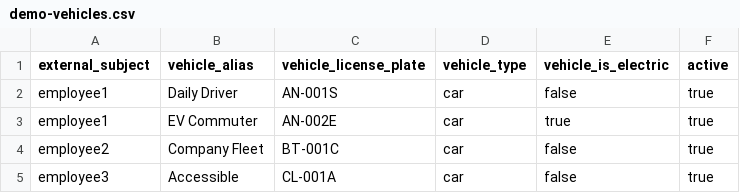
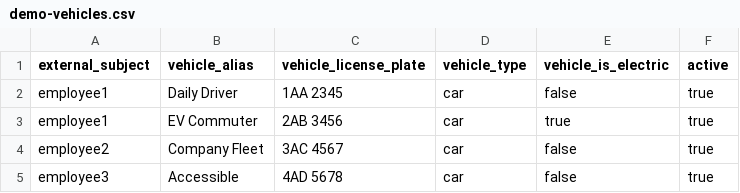
Before and after one commit to RobertVejvoda/FPS, a CSV file: tools/templates/demo-vehicles.csv, drawn as a sheet.

Commit message:
seed demo draw outcomes for Prague

```diff
--- a/tools/templates/demo-vehicles.csv
+++ b/tools/templates/demo-vehicles.csv
@@ -1,5 +1,5 @@
 external_subject,vehicle_alias,vehicle_license_plate,vehicle_type,vehicle_is_electric,active
-employee1,Daily Driver,AN-001S,car,false,true
-employee1,EV Commuter,AN-002E,car,true,true
-employee2,Company Fleet,BT-001C,car,false,true
-employee3,Accessible,CL-001A,car,false,true
+employee1,Daily Driver,1AA 2345,car,false,true
+employee1,EV Commuter,2AB 3456,car,true,true
+employee2,Company Fleet,3AC 4567,car,false,true
+employee3,Accessible,4AD 5678,car,false,true
```
Also changed, not shown: tools/templates/demo-employees.csv, tools/templates/employees.csv, 28 other files.
